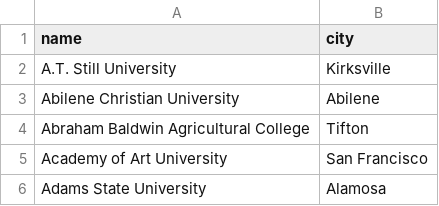
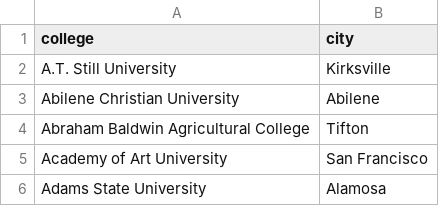
Before and after one commit to konstantait/datasets, a CSV file: us_universities.csv, drawn as a sheet; only a part is shown.

Commit message:
initial commit

```diff
--- a/us_universities.csv
+++ b/us_universities.csv
@@ -1,2 +1,2 @@
-name,city
+college,city
 "A.T. Still University","Kirksville"
```
